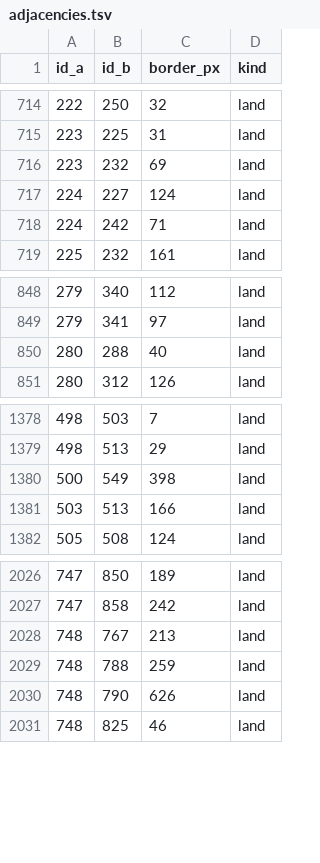
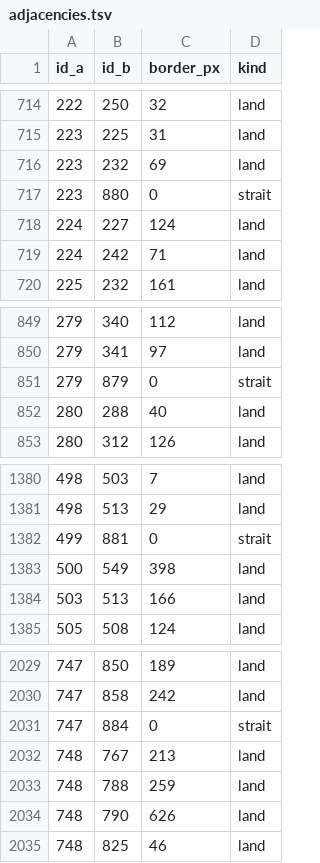
Before and after one commit to Yuri054/Foreign-Skies, a TSV file: data/map/adjacencies.tsv, drawn as a sheet; only a part is shown, gaps mark what is left out; the diff names each change by its address in the sheet, - before the commit and + after, or states it on an @@ line.

```diff
--- a/data/map/adjacencies.tsv
+++ b/data/map/adjacencies.tsv
+row 717: 223 | 880 | 0 | strait
+row 851: 279 | 879 | 0 | strait
+row 1382: 499 | 881 | 0 | strait
+row 2031: 747 | 884 | 0 | strait
```
Also changed, not shown: data/map/ports.tsv, data/map/provinces.tsv, 25 other files.
